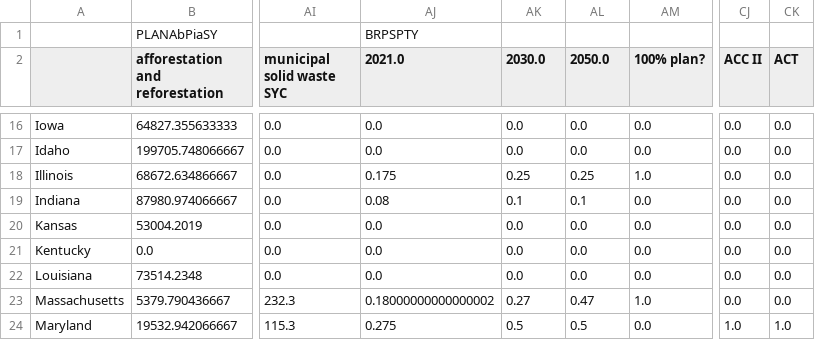
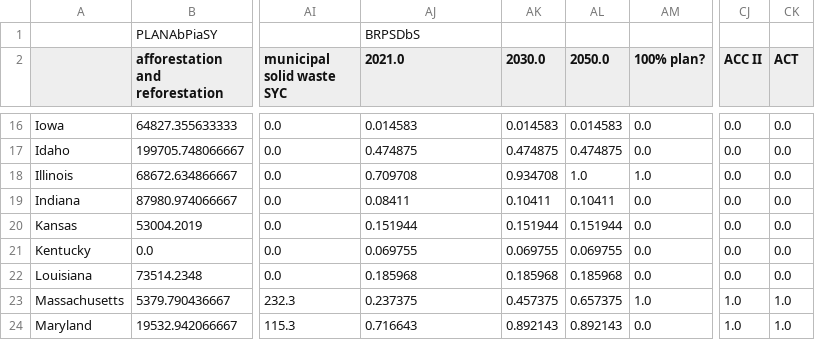
Before and after one commit to EnergyInnovation/eps-indiana, a CSV file: InputData/webappdata/Supporting Data.csv, drawn as a sheet; only a part is shown, gaps mark what is left out; the diff covers the shown part only; the diff names each change by its address in the sheet, - before the commit and + after, or states it on an @@ line.

```diff
--- a/InputData/webappdata/Supporting Data.csv
+++ b/InputData/webappdata/Supporting Data.csv
-AJ1 (2021.0): BRPSPTY
+AJ1 (2021.0): BRPSDbS
-AJ16 (2021.0): 0.0
+AJ16 (2021.0): 0.014583
-AK16 (2030.0): 0.0
+AK16 (2030.0): 0.014583
-AL16 (2050.0): 0.0
+AL16 (2050.0): 0.014583
-AJ17 (2021.0): 0.0
+AJ17 (2021.0): 0.474875
-AK17 (2030.0): 0.0
+AK17 (2030.0): 0.474875
-AL17 (2050.0): 0.0
+AL17 (2050.0): 0.474875
-AJ18 (2021.0): 0.175
+AJ18 (2021.0): 0.709708
-AK18 (2030.0): 0.25
+AK18 (2030.0): 0.934708
-AL18 (2050.0): 0.25
+AL18 (2050.0): 1.0
-AJ19 (2021.0): 0.08
+AJ19 (2021.0): 0.08411
-AK19 (2030.0): 0.1
+AK19 (2030.0): 0.10411
-AL19 (2050.0): 0.1
+AL19 (2050.0): 0.10411
-AJ20 (2021.0): 0.0
+AJ20 (2021.0): 0.151944
-AK20 (2030.0): 0.0
+AK20 (2030.0): 0.151944
-AL20 (2050.0): 0.0
+AL20 (2050.0): 0.151944
-AJ21 (2021.0): 0.0
+AJ21 (2021.0): 0.069755
-AK21 (2030.0): 0.0
+AK21 (2030.0): 0.069755
-AL21 (2050.0): 0.0
+AL21 (2050.0): 0.069755
-AJ22 (2021.0): 0.0
+AJ22 (2021.0): 0.185968
-AK22 (2030.0): 0.0
+AK22 (2030.0): 0.185968
-AL22 (2050.0): 0.0
+AL22 (2050.0): 0.185968
-AJ23 (2021.0): 0.18000000000000002
+AJ23 (2021.0): 0.237375
-AK23 (2030.0): 0.27
+AK23 (2030.0): 0.457375
-AL23 (2050.0): 0.47
+AL23 (2050.0): 0.657375
-CJ23 (ACC II): 0.0
+CJ23 (ACC II): 1.0
-CK23 (ACT): 0.0
+CK23 (ACT): 1.0
-AJ24 (2021.0): 0.275
+AJ24 (2021.0): 0.716643
-AK24 (2030.0): 0.5
+AK24 (2030.0): 0.892143
-AL24 (2050.0): 0.5
+AL24 (2050.0): 0.892143
```
Also changed, not shown: 134 edited cells elsewhere in this file, InputData/indst/BIFUbC/BIFUbC-LPG-propane-or-butane.csv, InputData/indst/BIFUbC/BIFUbC-petroleum-diesel.csv, 5 other files.
